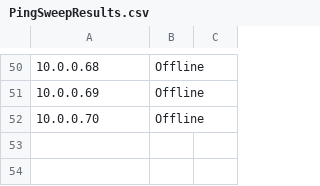
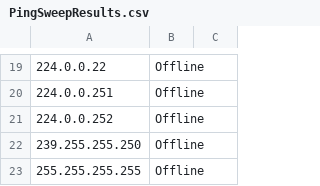
Before and after one commit to CEStrobl/nightwatch, a CSV file: powershell/PingSweepResults.csv, drawn as a sheet; only a part is shown, gaps mark what is left out; the diff covers the shown part only.

```diff
--- a/powershell/PingSweepResults.csv
+++ b/powershell/PingSweepResults.csv
@@ -50,3 +19,5 @@
-"10.0.0.68","Offline",""
-"10.0.0.69","Offline",""
-"10.0.0.70","Offline",""
+"224.0.0.22","Offline",""
+"224.0.0.251","Offline",""
+"224.0.0.252","Offline",""
+"239.255.255.250","Offline",""
+"255.255.255.255","Offline",""
```
Also changed, not shown: 9 added rows, 40 removed rows, 1 moved row and 1 edited cell elsewhere in this file, 1 other file.
